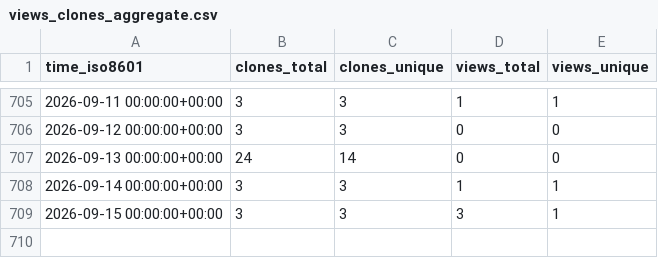
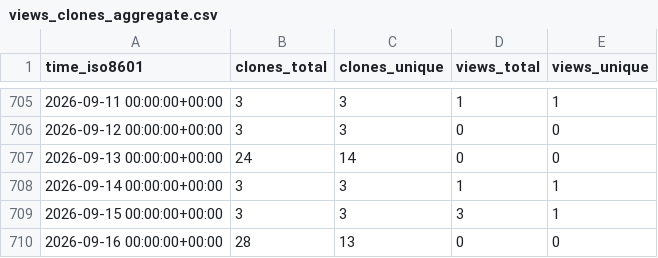
Before and after one commit to peff74/ACS712_ESP8266, a CSV file: peff74/ACS712_ESP8266/ghrs-data/views_clones_aggregate.csv, drawn as a sheet; only a part is shown, gaps mark what is left out; the diff names each change by its address in the sheet, - before the commit and + after, or states it on an @@ line.

```diff
--- a/peff74/ACS712_ESP8266/ghrs-data/views_clones_aggregate.csv
+++ b/peff74/ACS712_ESP8266/ghrs-data/views_clones_aggregate.csv
+row 710: 2026-09-16 00:00:00+00:00 | 28 | 13 | 0 | 0
```
Also changed, not shown: 1 other file.
